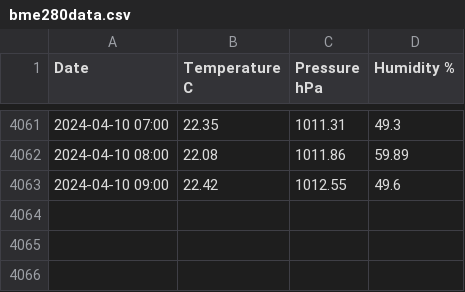
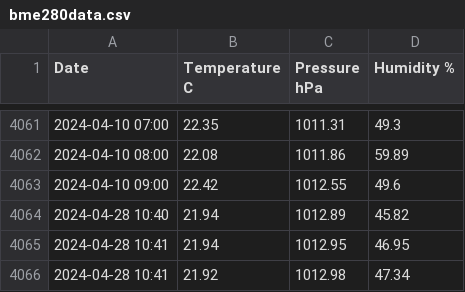
Before and after one commit to TamiAlQuida/TamiAlQuida.github.io, a CSV file: scripts/bme280data.csv, drawn as a sheet; only a part is shown, gaps mark what is left out.

```diff
--- a/scripts/bme280data.csv
+++ b/scripts/bme280data.csv
@@ -4063 +4063,4 @@ Date,Temperature C,Pressure hPa,Humidity %
 2024-04-10 09:00,22.42,1012.55,49.6
+2024-04-28 10:40,21.94,1012.89,45.82
+2024-04-28 10:41,21.94,1012.95,46.95
+2024-04-28 10:41,21.92,1012.98,47.34
```
Also changed, not shown: scripts/cpu_temp.csv.
